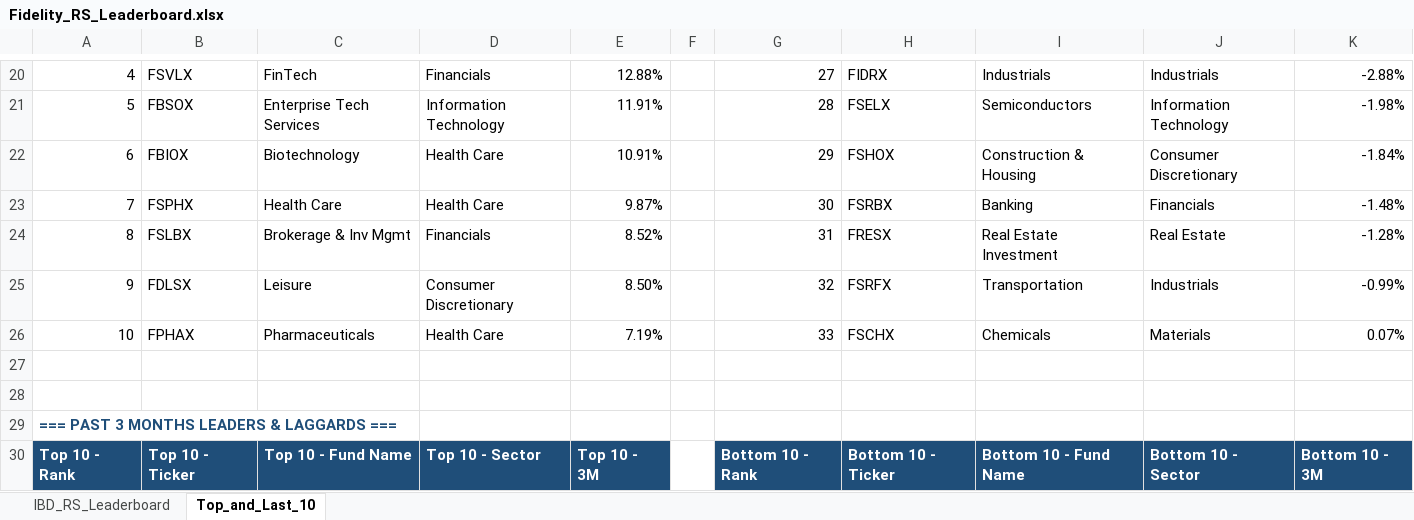
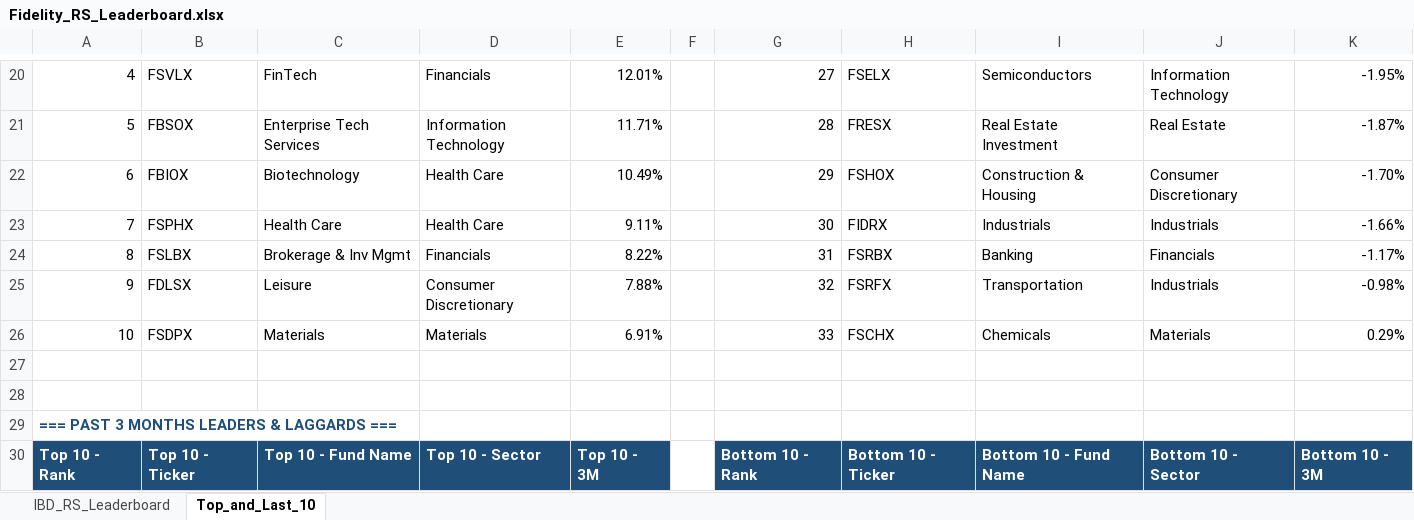
Before and after one commit to Jamesssurfer/Fidelity-Sector-Tracker, an Excel workbook: Fidelity_RS_Leaderboard.xlsx, sheet Top_and_Last_10, drawn as a sheet; only a part is shown, gaps mark what is left out; values as stored, in another font and other column widths than the file's, no borders; formulas without a stored value are shown as written; the diff covers the shown part only; the diff names each change by its address in the sheet, - before the commit and + after, or states it on an @@ line.

```diff
--- a/Fidelity_RS_Leaderboard.xlsx (sheet Top_and_Last_10)
+++ b/Fidelity_RS_Leaderboard.xlsx (sheet Top_and_Last_10)
-E20: 12.88%
+E20: 12.01%
-H20: FIDRX
+H20: FSELX
-I20: Industrials
+I20: Semiconductors
-J20: Industrials
+J20: Information Technology
-K20: -2.88%
+K20: -1.95%
-E21: 11.91%
+E21: 11.71%
-H21: FSELX
+H21: FRESX
-I21: Semiconductors
+I21: Real Estate Investment
-J21: Information Technology
+J21: Real Estate
-K21: -1.98%
+K21: -1.87%
-E22: 10.91%
+E22: 10.49%
-K22: -1.84%
+K22: -1.70%
-E23: 9.87%
+E23: 9.11%
-H23: FSRBX
+H23: FIDRX
-I23: Banking
+I23: Industrials
-J23: Financials
+J23: Industrials
-K23: -1.48%
+K23: -1.66%
-E24: 8.52%
+E24: 8.22%
-H24: FRESX
+H24: FSRBX
-I24: Real Estate Investment
+I24: Banking
-J24: Real Estate
+J24: Financials
-K24: -1.28%
+K24: -1.17%
-E25: 8.50%
+E25: 7.88%
-K25: -0.99%
+K25: -0.98%
-B26: FPHAX
+B26: FSDPX
-C26: Pharmaceuticals
+C26: Materials
-D26: Health Care
+D26: Materials
-E26: 7.19%
+E26: 6.91%
-K26: 0.07%
+K26: 0.29%
```
Also changed, not shown: 4 added rows, 4 removed rows and 155 edited cells elsewhere in this sheet, sheet IBD_RS_Leaderboard.
